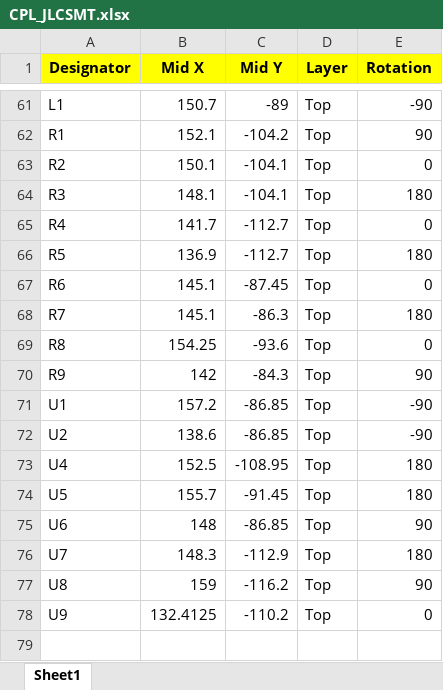
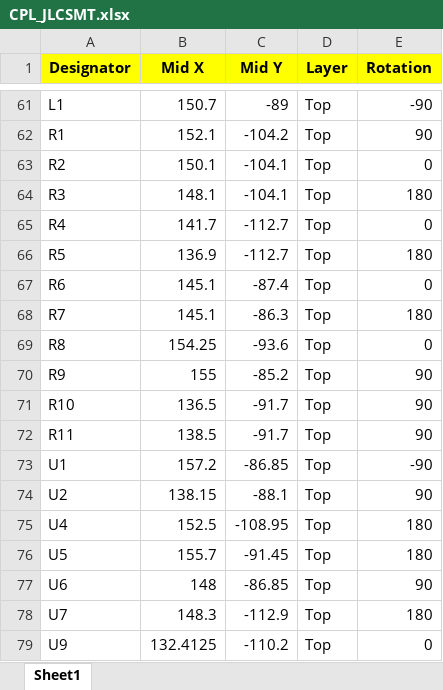
Before and after one commit to will127534/OneInchEye, an Excel workbook: Gerber/CPL_JLCSMT.xlsx, sheet Sheet1, drawn as a sheet; only a part is shown, gaps mark what is left out; values as stored, in another font and other column widths than the file's, no borders; removed rows and columns are numbered as before the commit, all else as after; the diff covers the shown part only; the diff names each change by its address in the sheet, - before the commit and + after, or states it on an @@ line.

```diff
--- a/Gerber/CPL_JLCSMT.xlsx (sheet Sheet1)
+++ b/Gerber/CPL_JLCSMT.xlsx (sheet Sheet1)
-C67 (Mid Y): -87.45
+C67 (Mid Y): -87.4
-B70 (Mid X): 142
+B70 (Mid X): 155
-C70 (Mid Y): -84.3
+C70 (Mid Y): -85.2
+row 71: R10 | 136.5 | -91.7 | Top | 90
+row 72: R11 | 138.5 | -91.7 | Top | 90
-B74 (Mid X): 138.6
+B74 (Mid X): 138.15
-C74 (Mid Y): -86.85
+C74 (Mid Y): -88.1
-E74 (Rotation): -90
+E74 (Rotation): 90
-row 77: U8 | 159 | -116.2 | Top | 90
```
Also changed, not shown: 3 added rows, 3 removed rows and 23 edited cells elsewhere in this sheet, bom/BOM_JLCSMT.xlsx, 20 other files.
